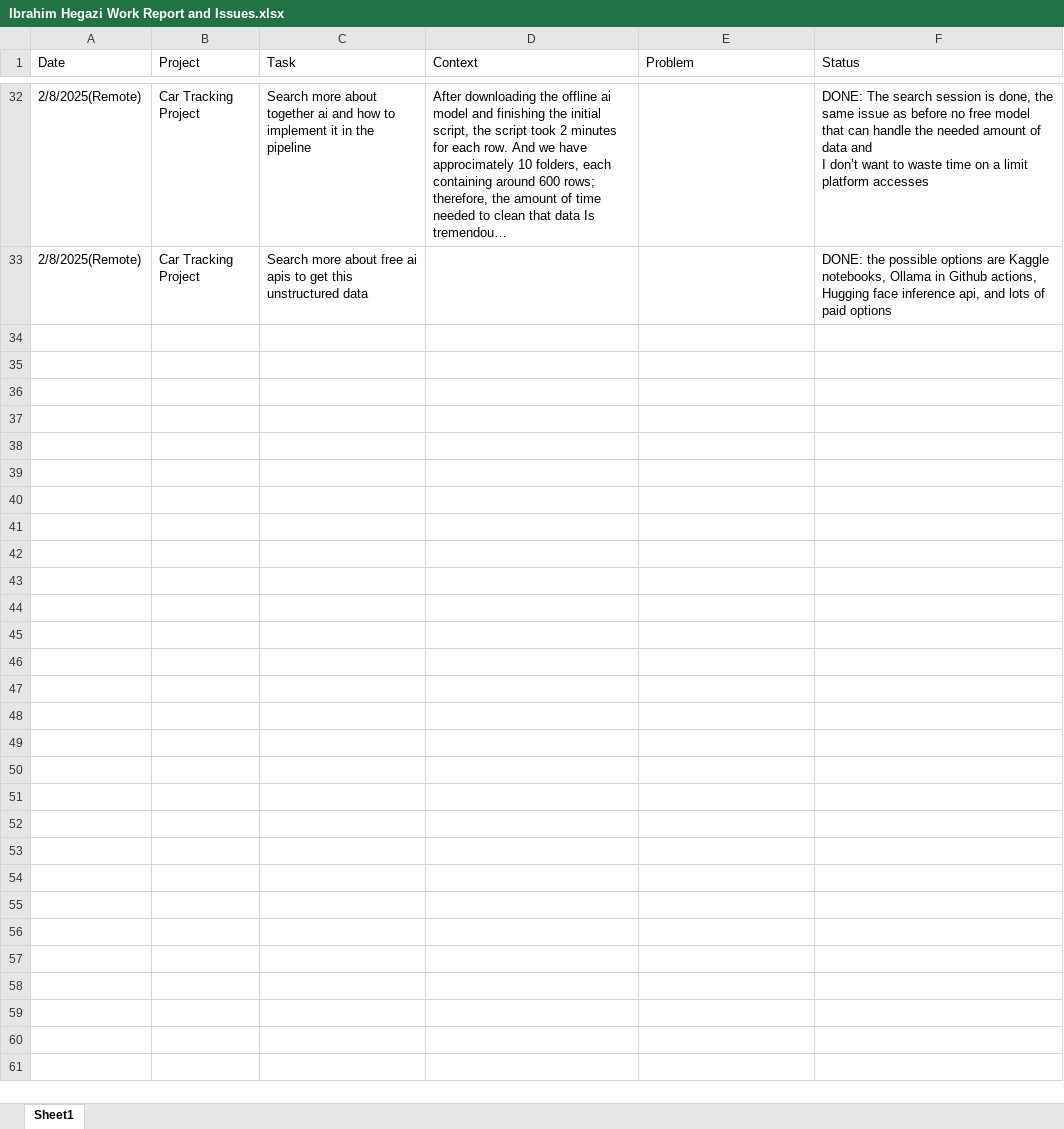
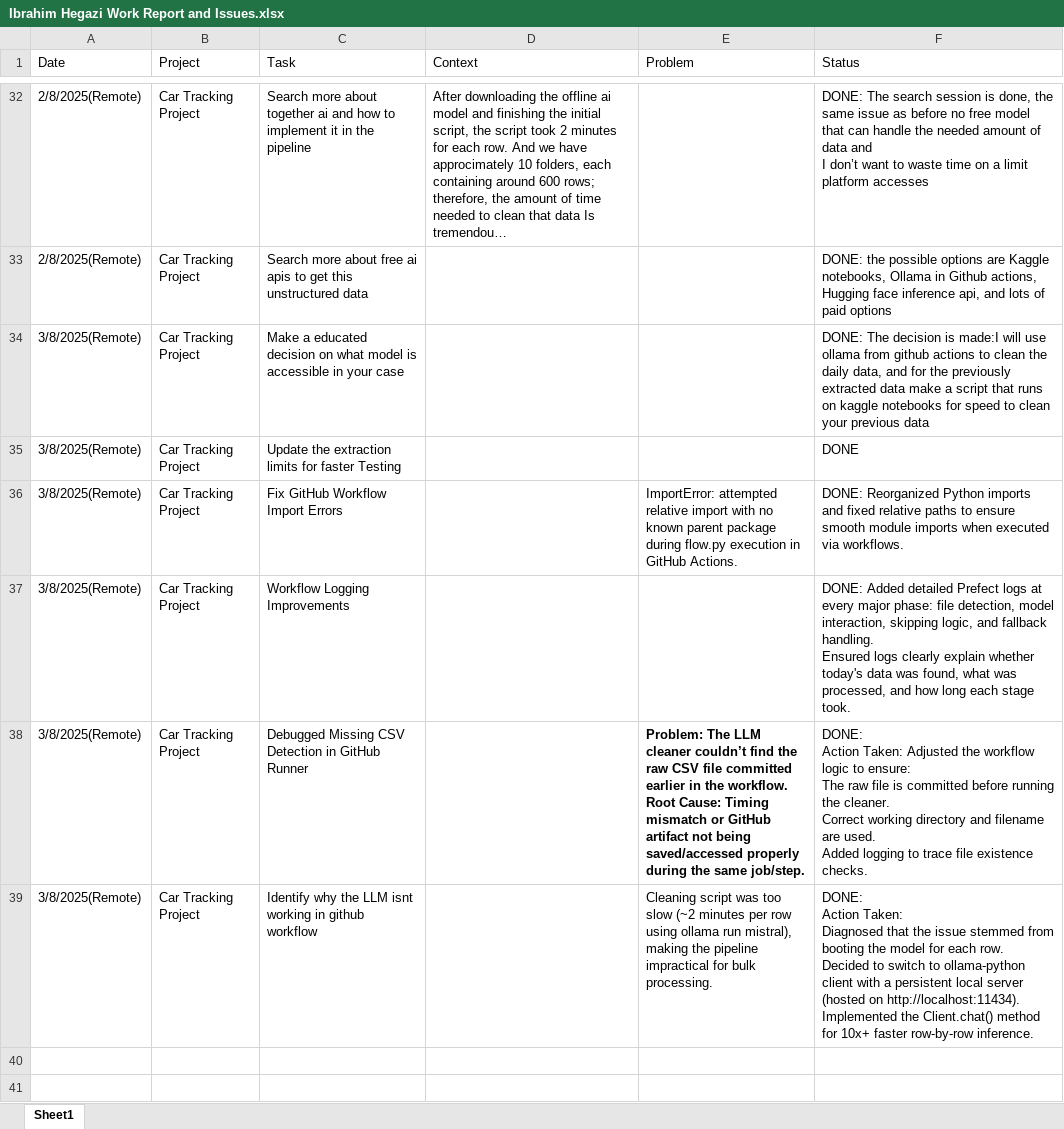
Before and after one commit to Ibrahim-Hegazi/Car_Clinic_Project_Revamped, an Excel workbook: docs/Ibrahim Hegazi Work Report and Issues.xlsx, sheet Sheet1, drawn as a sheet; only a part is shown, gaps mark what is left out; the shorter side is filled out with more unchanged rows; long unchanged cells end in …; values as stored, in another font and other column widths than the file's, no borders; ↵ is a line break in a cell; the diff names each change by its address in the sheet, - before the commit and + after, or states it on an @@ line.

Commit message:
Update Ibrahim Hegazi Work Report and Issues.xlsx

```diff
--- a/docs/Ibrahim Hegazi Work Report and Issues.xlsx (sheet Sheet1)
+++ b/docs/Ibrahim Hegazi Work Report and Issues.xlsx (sheet Sheet1)
-row 34: (empty)
+row 34: 3/8/2025(Remote) | Car Tracking Project | Make a educated decision on what model is accessible in your case |  |  | DONE: The decision is made:I will use ollama from github actions to clean the daily data, and for the previously extracted data make a script that runs on kaggle notebooks for speed to clean your previous data
-row 35: (empty)
+row 35: 3/8/2025(Remote) | Car Tracking Project | Update the extraction limits for faster Testing |  |  | DONE
-row 36: (empty)
+row 36: 3/8/2025(Remote) | Car Tracking Project | Fix GitHub Workflow Import Errors |  | ImportError: attempted relative import with no known parent package during flow.py execution in GitHub Actions. | DONE: Reorganized Python imports and fixed relative paths to ensure smooth module imports when executed via workflows.
-row 37: (empty)
+row 37: 3/8/2025(Remote) | Car Tracking Project | Workflow Logging Improvements |  |  | DONE: Added detailed Prefect logs at every major phase: file detection, model interaction, skipping logic, and fallback handling. ↵ Ensured logs clearly explain whether today's data was found, what was processed, and how long each stage took.
-row 38: (empty)
+row 38: 3/8/2025(Remote) | Car Tracking Project | Debugged Missing CSV Detection in GitHub Runner |  | Problem: The LLM cleaner couldn’t find the raw CSV file committed earlier in the workflow. ↵ Root Cause: Timing mismatch or GitHub artifact not being saved/accessed properly during the same job/step. | DONE: ↵ Action Taken: Adjusted the workflow logic to ensure: ↵ The raw file is committed before running the cleaner. ↵ Correct working directory and filename are used. ↵ Added logging to trace file existence checks.
-row 39: (empty)
+row 39: 3/8/2025(Remote) | Car Tracking Project | Identify why the LLM isnt working in github workflow |  | Cleaning script was too slow (~2 minutes per row using ollama run mistral), making the pipeline impractical for bulk processing. | DONE: ↵ Action Taken: ↵ Diagnosed that the issue stemmed from booting the model for each row. ↵ Decided to switch to ollama-python client with a persistent local server (hosted on http://localhost:11434). ↵ Implemented the Client.chat() method for 10x+ faster row-by-row inference.
```
